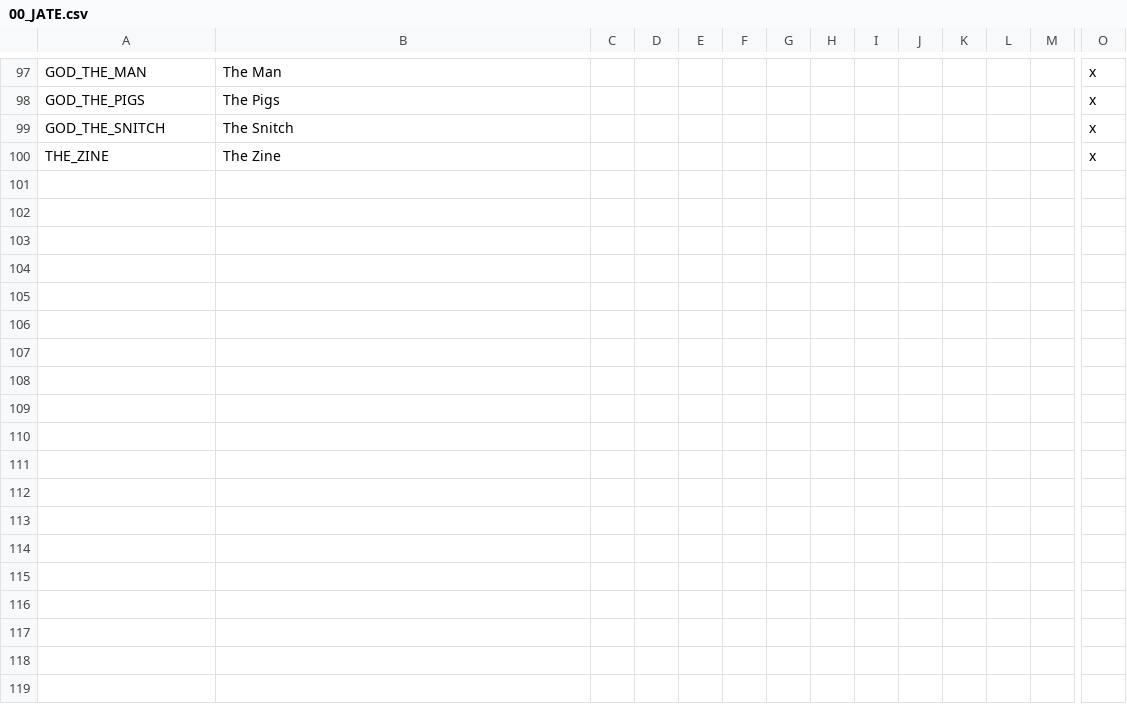
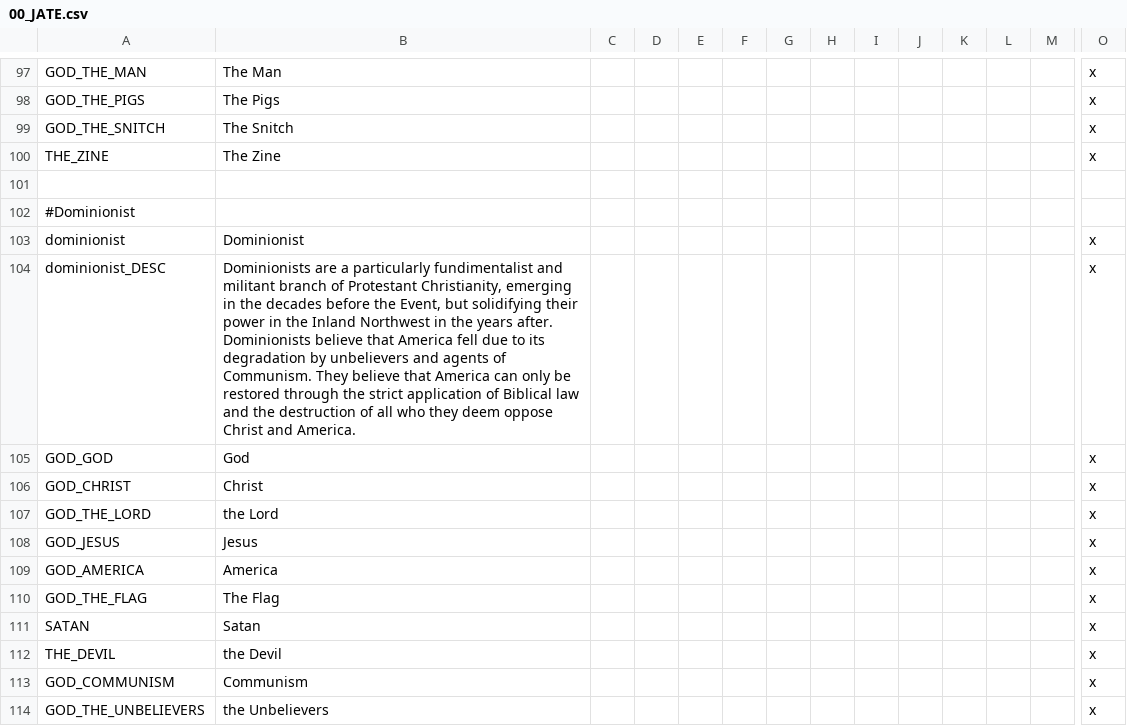
Before and after one commit to ShiatAli/JAtE, a CSV file: Just After the End/localisation/00_JATE.csv, drawn as a sheet; only a part is shown, gaps mark what is left out; rows hold the shown columns only; the diff names each change by its address in the sheet, - before the commit and + after, or states it on an @@ line.

Commit message:
Added the skeleton of the Dominionists

```diff
--- a/Just After the End/localisation/00_JATE.csv
+++ b/Just After the End/localisation/00_JATE.csv
+row 101: (empty)
+row 102: #Dominionist
+row 103: dominionist | Dominionist |  |  |  |  |  |  |  |  |  |  |  | x
+row 104: dominionist_DESC | Dominionists are a particularly fundimentalist and militant branch of Protestant Christianity, emerging in the decades before the Event, but solidifying their power in the Inland Northwest in the years after. Dominionists believe that America fell due to its degradation by unbelievers and agents of Communism. They believe that America can only be restored through the strict application of Biblical law and the destruction of all who they deem oppose Christ and America. |  |  |  |  |  |  |  |  |  |  |  | x
+row 105: GOD_GOD | God |  |  |  |  |  |  |  |  |  |  |  | x
+row 106: GOD_CHRIST | Christ |  |  |  |  |  |  |  |  |  |  |  | x
+row 107: GOD_THE_LORD | the Lord |  |  |  |  |  |  |  |  |  |  |  | x
+row 108: GOD_JESUS | Jesus |  |  |  |  |  |  |  |  |  |  |  | x
+row 109: GOD_AMERICA | America |  |  |  |  |  |  |  |  |  |  |  | x
+row 110: GOD_THE_FLAG | The Flag |  |  |  |  |  |  |  |  |  |  |  | x
+row 111: SATAN | Satan |  |  |  |  |  |  |  |  |  |  |  | x
+row 112: THE_DEVIL | the Devil |  |  |  |  |  |  |  |  |  |  |  | x
+row 113: GOD_COMMUNISM | Communism |  |  |  |  |  |  |  |  |  |  |  | x
+row 114: GOD_THE_UNBELIEVERS | the Unbelievers |  |  |  |  |  |  |  |  |  |  |  | x
```
Also changed, not shown: 3 other files.
